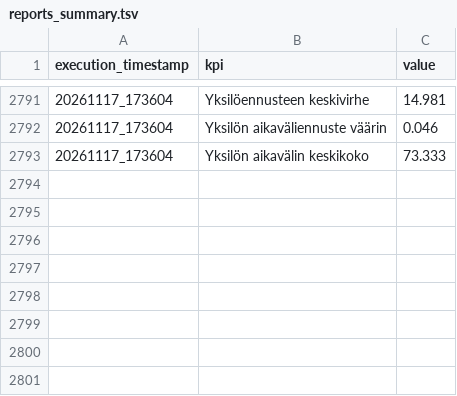
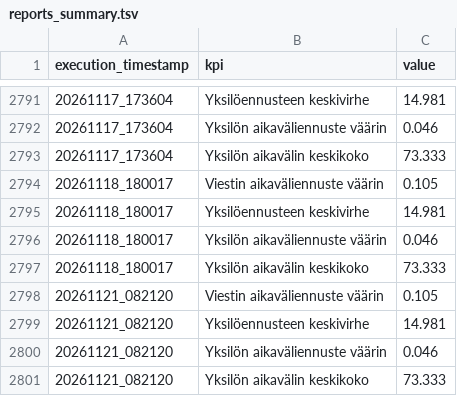
Before and after one commit to dins/jukola-xml-model, a TSV file: reports/reports_summary.tsv, drawn as a sheet; only a part is shown, gaps mark what is left out; the diff names each change by its address in the sheet, - before the commit and + after, or states it on an @@ line.

```diff
--- a/reports/reports_summary.tsv
+++ b/reports/reports_summary.tsv
+row 2794: 20261118_180017 | Viestin aikaväliennuste väärin | 0.105
+row 2795: 20261118_180017 | Yksilöennusteen keskivirhe | 14.981
+row 2796: 20261118_180017 | Yksilön aikaväliennuste väärin | 0.046
+row 2797: 20261118_180017 | Yksilön aikavälin keskikoko | 73.333
+row 2798: 20261121_082120 | Viestin aikaväliennuste väärin | 0.105
+row 2799: 20261121_082120 | Yksilöennusteen keskivirhe | 14.981
+row 2800: 20261121_082120 | Yksilön aikaväliennuste väärin | 0.046
+row 2801: 20261121_082120 | Yksilön aikavälin keskikoko | 73.333
```
Also changed, not shown: 5 other files.
